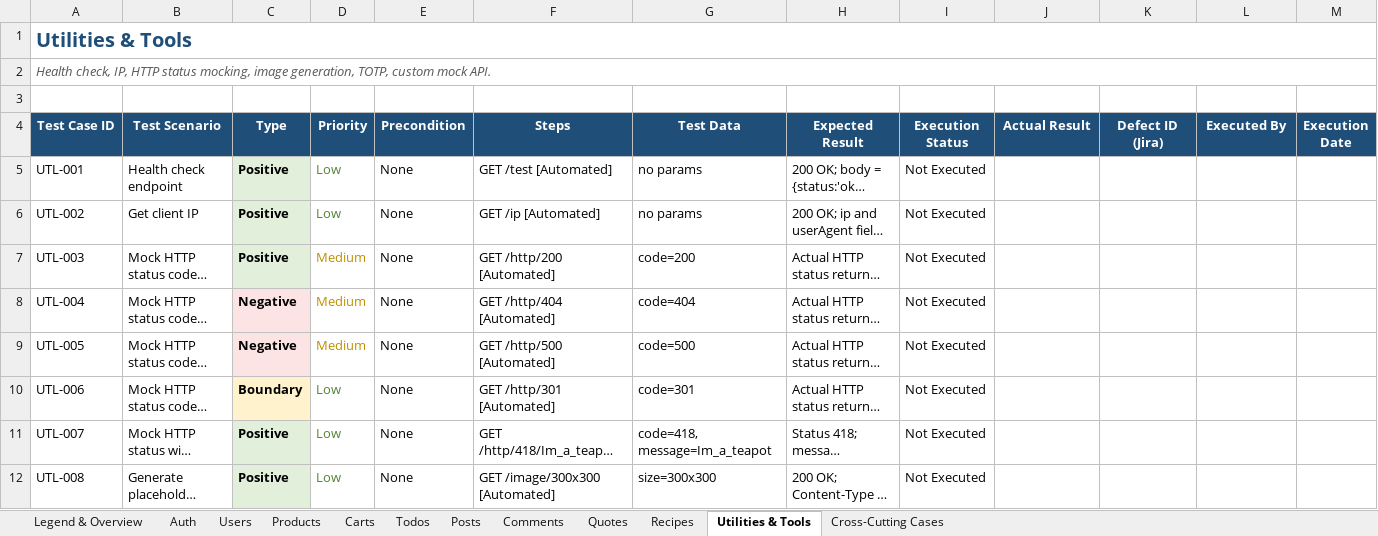
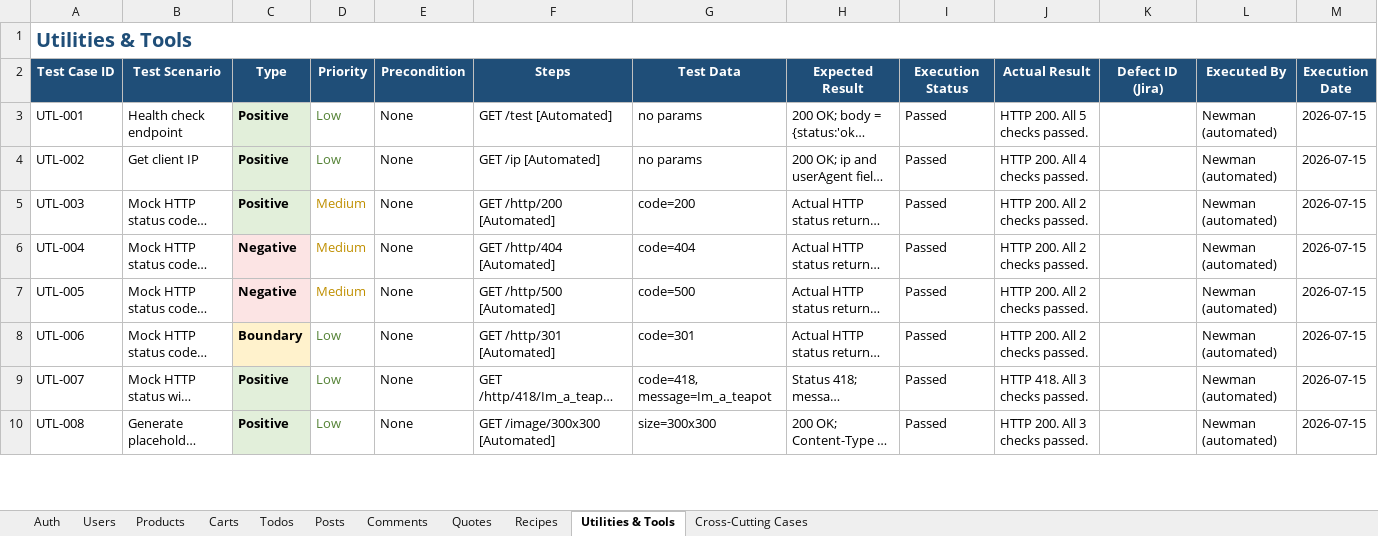
Before and after one commit to mernaaamer/dummyjson-qa-automation, an Excel workbook: DummyJSON_QA_Test_Cases.xlsx, sheet Utilities & Tools, drawn as a sheet; only a part is shown; long unchanged cells end in …; values as stored, in another font and other column widths than the file's, no borders; removed rows and columns are numbered as before the commit, all else as after; the diff covers the shown part only; the diff names each change by its address in the sheet, - before the commit and + after, or states it on an @@ line.

```diff
--- a/DummyJSON_QA_Test_Cases.xlsx (sheet Utilities & Tools)
+++ b/DummyJSON_QA_Test_Cases.xlsx (sheet Utilities & Tools)
-sheet tab: Legend & Overview
-row 2: Health check, IP, HTTP status mocking, image generation, TOTP, custom mock API.
-row 3: (empty)
-I3:I10 (Execution Status): Not Executed
+I3:I10 (Execution Status): Passed
-J3 (Actual Result): (empty)
+J3 (Actual Result): HTTP 200. All 5 checks passed.
-L3:L10 (Executed By): (empty)
+L3:L10 (Executed By): Newman (automated)
-M3:M10 (Execution Date): (empty)
+M3:M10 (Execution Date): 2026-07-15
-J4 (Actual Result): (empty)
+J4 (Actual Result): HTTP 200. All 4 checks passed.
-J5:J8 (Actual Result): (empty)
+J5:J8 (Actual Result): HTTP 200. All 2 checks passed.
-J9 (Actual Result): (empty)
+J9 (Actual Result): HTTP 418. All 3 checks passed.
-J10 (Actual Result): (empty)
+J10 (Actual Result): HTTP 200. All 3 checks passed.
```
Also changed, not shown: 20 edited cells elsewhere in this sheet, sheet Users, sheet Recipes, sheet Posts, sheet Products, sheet Todos, sheet Auth, 4 more sheets, 4 other files.
